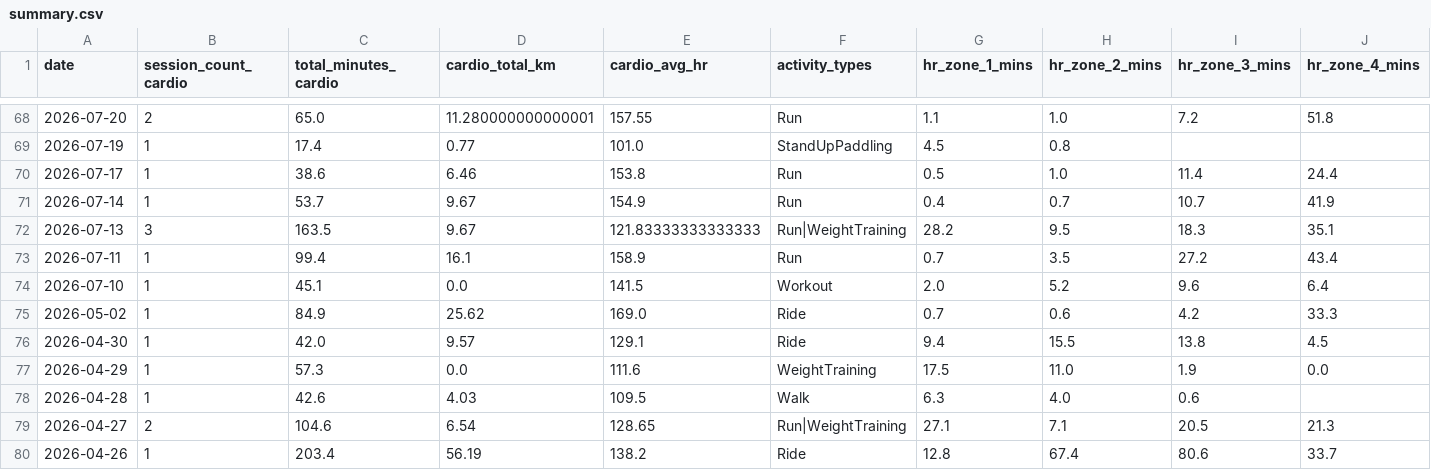
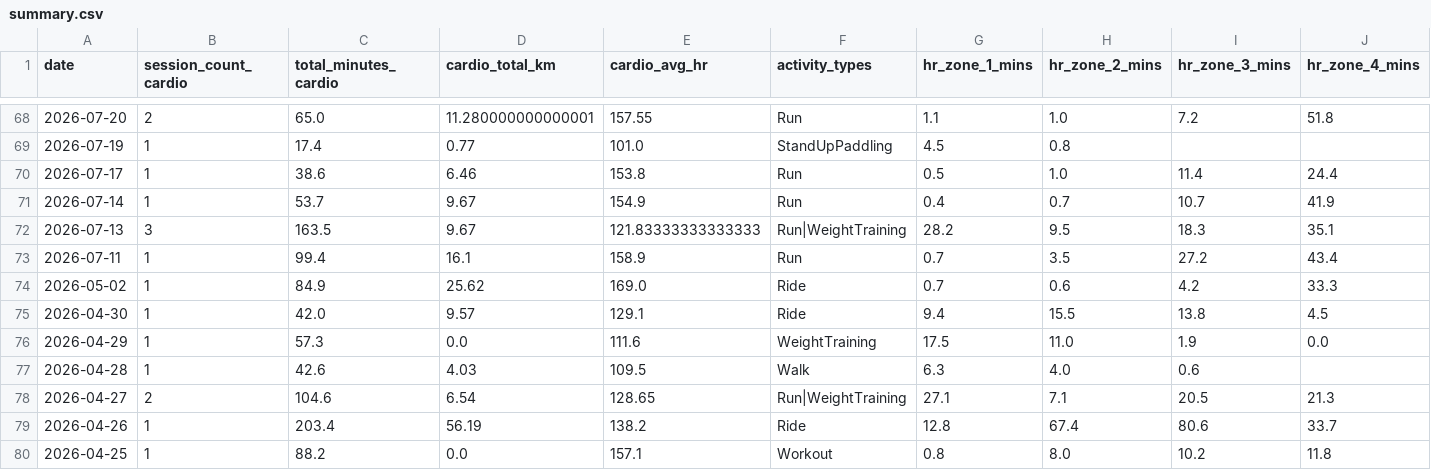
Before and after one commit to mandrew723/training-data, a CSV file: summary.csv, drawn as a sheet; only a part is shown, gaps mark what is left out; the shorter side is filled out with more unchanged rows; rows hold the shown columns only; the diff names each change by its address in the sheet, - before the commit and + after, or states it on an @@ line.

```diff
--- a/summary.csv
+++ b/summary.csv
-row 74: 2026-07-10 | 1 | 45.1 | 0.0 | 141.5 | Workout | 2.0 | 5.2 | 9.6 | 6.4
```
